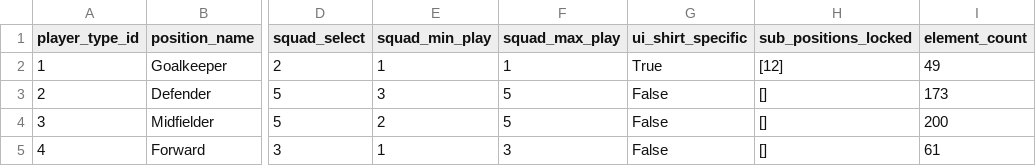
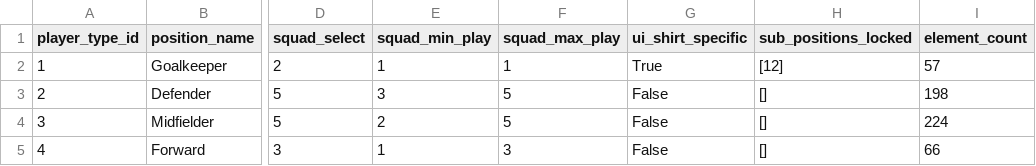
Before and after one commit to DanielSaetre/FPLAnlysis, a CSV file: data/2020-21/Cleaned_data/player_types.csv, drawn as a sheet; only a part is shown, gaps mark what is left out; the diff names each change by its address in the sheet, - before the commit and + after, or states it on an @@ line.

```diff
--- a/data/2020-21/Cleaned_data/player_types.csv
+++ b/data/2020-21/Cleaned_data/player_types.csv
-I2 (element_count): 49
+I2 (element_count): 57
-I3 (element_count): 173
+I3 (element_count): 198
-I4 (element_count): 200
+I4 (element_count): 224
-I5 (element_count): 61
+I5 (element_count): 66
```
Also changed, not shown: data/2020-21/Cleaned_data/all_events.csv, data/2020-21/Raw_data/all_events.csv, 16 other files.
